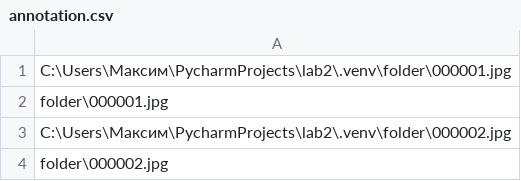
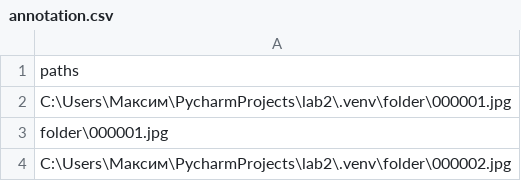
Before and after one commit to Getsomelight/application-programming-labs, a CSV file: lab_2/annotation.csv, drawn as a sheet; only a part is shown; the shorter side is filled out with more unchanged rows; the diff covers the shown part only; the diff names each change by its address in the sheet, - before the commit and + after, or states it on an @@ line.

```diff
--- a/lab_2/annotation.csv
+++ b/lab_2/annotation.csv
+row 1: paths
```
Also changed, not shown: 80 added rows elsewhere in this file, 2 other files.
